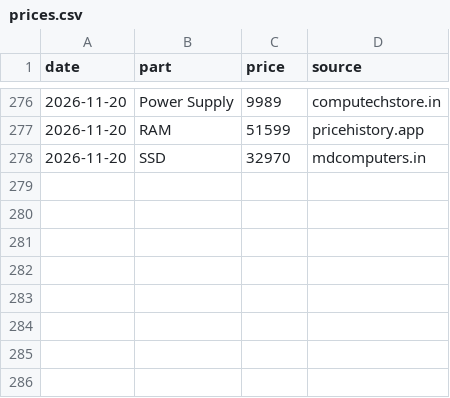
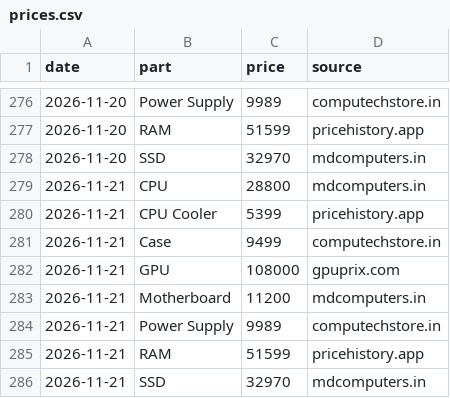
Before and after one commit to aashutosh2102/pc-price-tracker, a CSV file: data/prices.csv, drawn as a sheet; only a part is shown, gaps mark what is left out.

```diff
--- a/data/prices.csv
+++ b/data/prices.csv
@@ -278 +278,9 @@ date,part,price,source
 2026-11-20,SSD,32970,mdcomputers.in
+2026-11-21,CPU,28800,mdcomputers.in
+2026-11-21,CPU Cooler,5399,pricehistory.app
+2026-11-21,Case,9499,computechstore.in
+2026-11-21,GPU,108000,gpuprix.com
+2026-11-21,Motherboard,11200,mdcomputers.in
+2026-11-21,Power Supply,9989,computechstore.in
+2026-11-21,RAM,51599,pricehistory.app
+2026-11-21,SSD,32970,mdcomputers.in
```
Also changed, not shown: data/history.csv, data/market_latest.csv, 4 other files.
